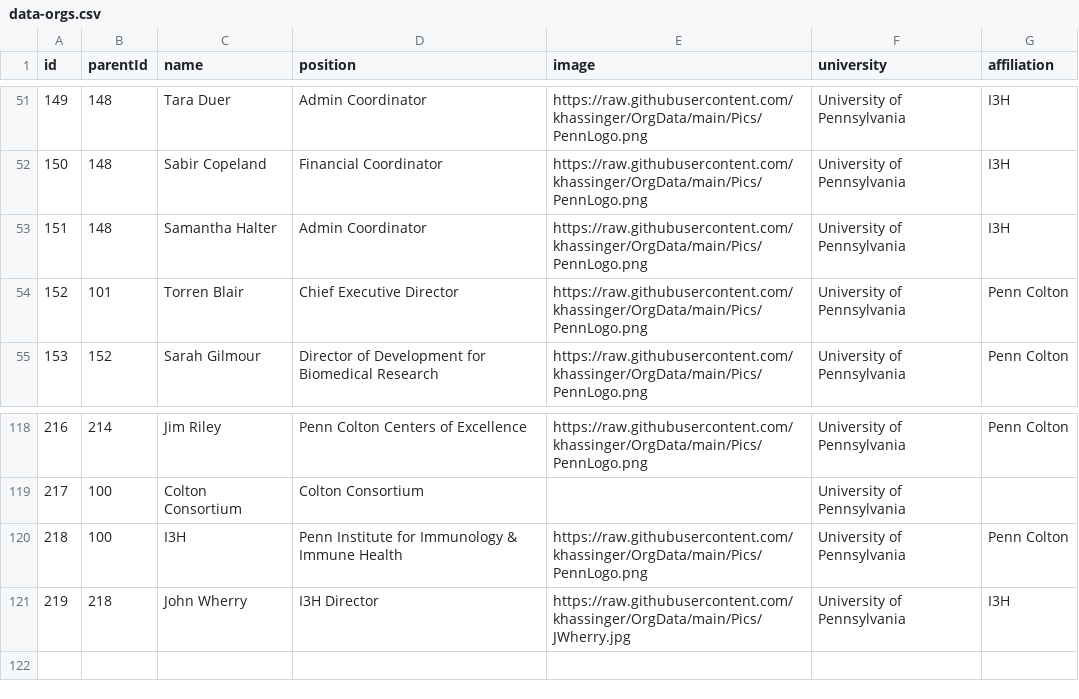
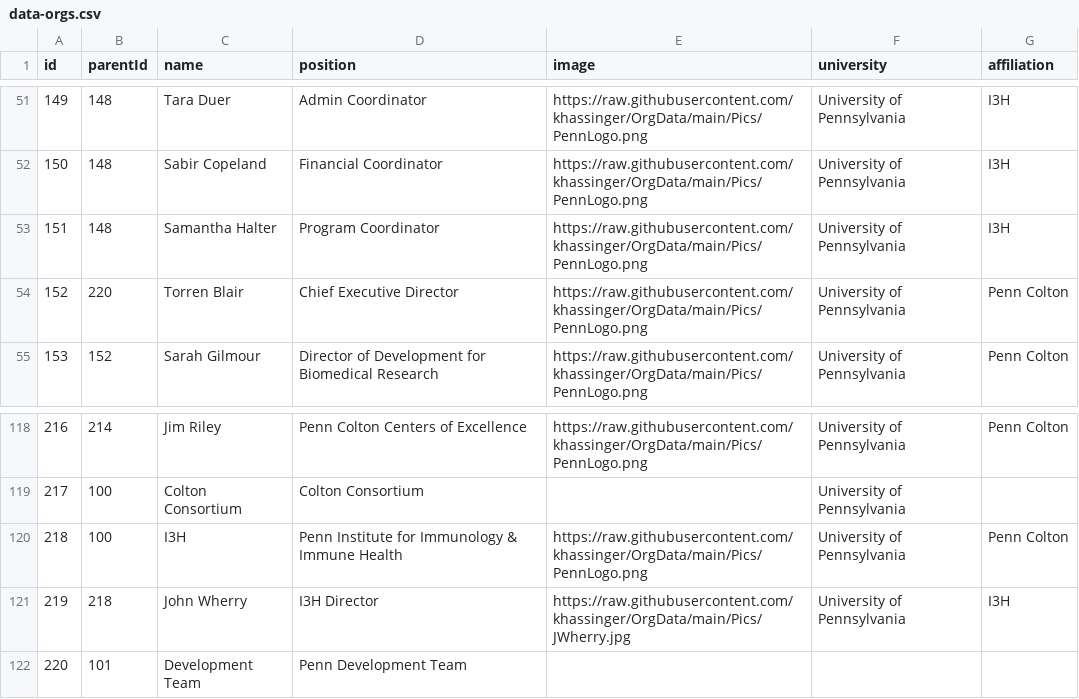
Before and after one commit to khassinger/OrgData, a CSV file: data-orgs.csv, drawn as a sheet; only a part is shown, gaps mark what is left out.

Commit message:
Add files via upload

```diff
--- a/data-orgs.csv
+++ b/data-orgs.csv
@@ -52,4 +52,4 @@ id,parentId,name,position,image,university,affiliation
 150,148,Sabir Copeland,Financial Coordinator,https://raw.githubusercontent.com/khassinger/OrgData/main/Pics/PennLogo.png,University of Pennsylvania,I3H
-151,148,Samantha Halter,Admin Coordinator,https://raw.githubusercontent.com/khassinger/OrgData/main/Pics/PennLogo.png,University of Pennsylvania,I3H
-152,101,Torren Blair,Chief Executive Director,https://raw.githubusercontent.com/khassinger/OrgData/main/Pics/PennLogo.png,University of Pennsylvania,Penn Colton
+151,148,Samantha Halter,Program Coordinator,https://raw.githubusercontent.com/khassinger/OrgData/main/Pics/PennLogo.png,University of Pennsylvania,I3H
+152,220,Torren Blair,Chief Executive Director,https://raw.githubusercontent.com/khassinger/OrgData/main/Pics/PennLogo.png,University of Pennsylvania,Penn Colton
 153,152,Sarah Gilmour,Director of Development for Biomedical Research,https://raw.githubusercontent.com/khassinger/OrgData/main/Pics/PennLogo.png,University of Pennsylvania,Penn Colton
@@ -121 +121,2 @@ id,parentId,name,position,image,university,affiliation
 219,218,John Wherry,I3H Director,https://raw.githubusercontent.com/khassinger/OrgData/main/Pics/JWherry.jpg,University of Pennsylvania,I3H
+220,101,Development Team,Penn Development Team,,,
```
